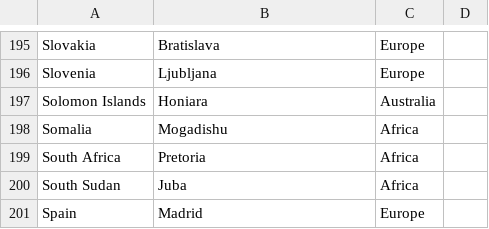
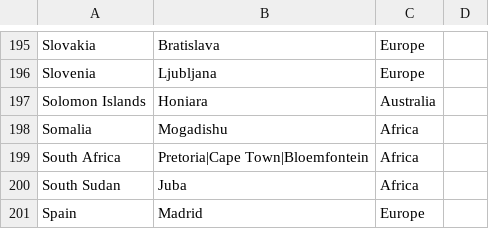
Before and after one commit to rajivghandi767/country-trivia-web, a CSV file: backend/data/country_capitals.csv, drawn as a sheet; only a part is shown, gaps mark what is left out.

```diff
--- a/backend/data/country_capitals.csv
+++ b/backend/data/country_capitals.csv
@@ -198,3 +198,3 @@ Solomon Islands,Honiara,Australia,
 Somalia,Mogadishu,Africa,
-South Africa,Pretoria,Africa,
+South Africa,"Pretoria|Cape Town|Bloemfontein",Africa,
 South Sudan,Juba,Africa,
```
Also changed, not shown: 5 other files.
